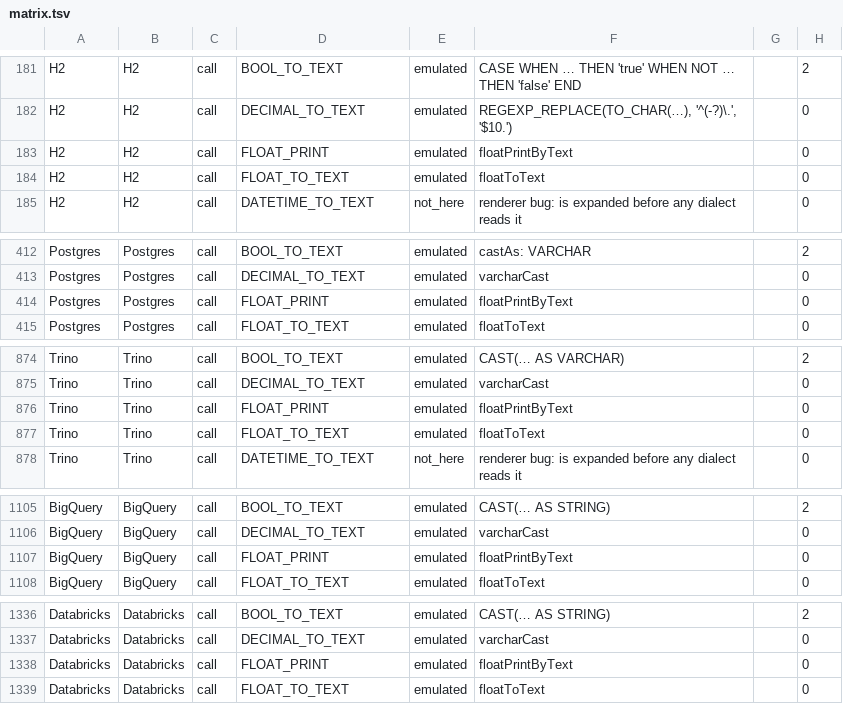
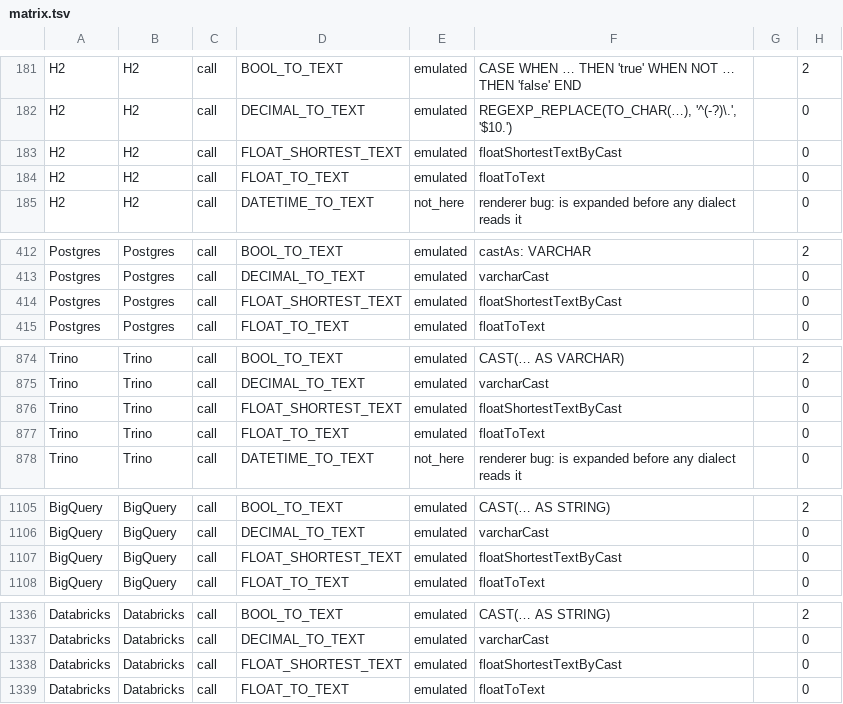
Before and after one commit to neema2/legend-lite, a TSV file: docs/dialect-capability/matrix.tsv, drawn as a sheet; only a part is shown, gaps mark what is left out; the diff covers the shown part only.

```diff
--- a/docs/dialect-capability/matrix.tsv
+++ b/docs/dialect-capability/matrix.tsv
@@ -182,3 +182,3 @@ H2	H2	call	BOOL_TO_TEXT	emulated	CASE WHEN … THEN 'true' WHEN NOT … THEN 'fa
 H2	H2	call	DECIMAL_TO_TEXT	emulated	REGEXP_REPLACE(TO_CHAR(…), '^(-?)\.', '$10.')		0
-H2	H2	call	FLOAT_PRINT	emulated	floatPrintByText		0
+H2	H2	call	FLOAT_SHORTEST_TEXT	emulated	floatShortestTextByCast		0
 H2	H2	call	FLOAT_TO_TEXT	emulated	floatToText		0
@@ -413,3 +413,3 @@ Postgres	Postgres	call	BOOL_TO_TEXT	emulated	castAs: VARCHAR		2
 Postgres	Postgres	call	DECIMAL_TO_TEXT	emulated	varcharCast		0
-Postgres	Postgres	call	FLOAT_PRINT	emulated	floatPrintByText		0
+Postgres	Postgres	call	FLOAT_SHORTEST_TEXT	emulated	floatShortestTextByCast		0
 Postgres	Postgres	call	FLOAT_TO_TEXT	emulated	floatToText		0
@@ -875,3 +875,3 @@ Trino	Trino	call	BOOL_TO_TEXT	emulated	CAST(… AS VARCHAR)		2
 Trino	Trino	call	DECIMAL_TO_TEXT	emulated	varcharCast		0
-Trino	Trino	call	FLOAT_PRINT	emulated	floatPrintByText		0
+Trino	Trino	call	FLOAT_SHORTEST_TEXT	emulated	floatShortestTextByCast		0
 Trino	Trino	call	FLOAT_TO_TEXT	emulated	floatToText		0
@@ -1106,3 +1106,3 @@ BigQuery	BigQuery	call	BOOL_TO_TEXT	emulated	CAST(… AS STRING)		2
 BigQuery	BigQuery	call	DECIMAL_TO_TEXT	emulated	varcharCast		0
-BigQuery	BigQuery	call	FLOAT_PRINT	emulated	floatPrintByText		0
+BigQuery	BigQuery	call	FLOAT_SHORTEST_TEXT	emulated	floatShortestTextByCast		0
 BigQuery	BigQuery	call	FLOAT_TO_TEXT	emulated	floatToText		0
@@ -1337,3 +1337,3 @@ Databricks	Databricks	call	BOOL_TO_TEXT	emulated	CAST(… AS STRING)		2
 Databricks	Databricks	call	DECIMAL_TO_TEXT	emulated	varcharCast		0
-Databricks	Databricks	call	FLOAT_PRINT	emulated	floatPrintByText		0
+Databricks	Databricks	call	FLOAT_SHORTEST_TEXT	emulated	floatShortestTextByCast		0
 Databricks	Databricks	call	FLOAT_TO_TEXT	emulated	floatToText		0
```
Also changed, not shown: 19 edited cells elsewhere in this file, 35 other files.
